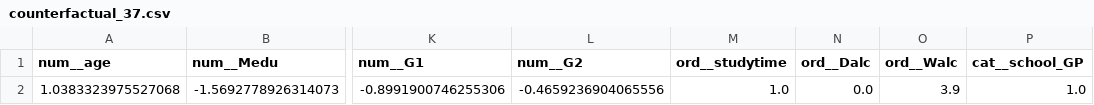
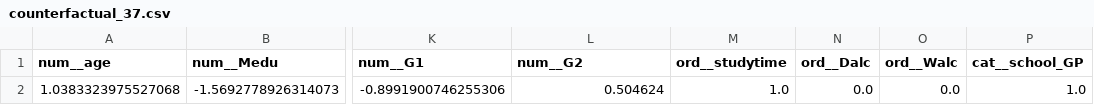
Before and after one commit to MustafaHameed/GUIDE, a CSV file: reports/counterfactual_37.csv, drawn as a sheet; only a part is shown, gaps mark what is left out; the diff names each change by its address in the sheet, - before the commit and + after, or states it on an @@ line.

```diff
--- a/reports/counterfactual_37.csv
+++ b/reports/counterfactual_37.csv
-L2 (num__G2): -0.4659236904065556
+L2 (num__G2): 0.504624
-O2 (ord__Walc): 3.9
+O2 (ord__Walc): 0.0
```
Also changed, not shown: reports/counterfactual_31.csv, reports/counterfactual_39.csv, 25 other files.
